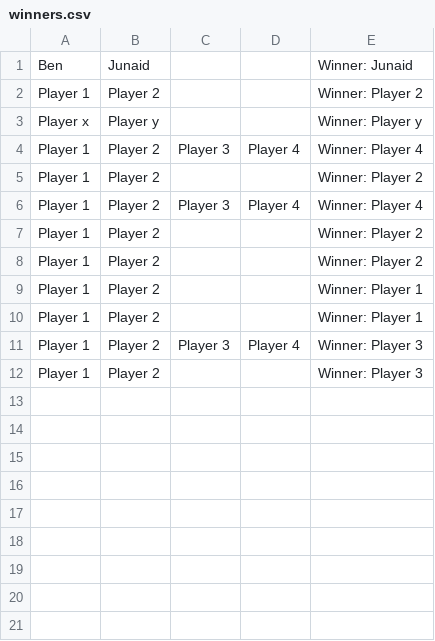
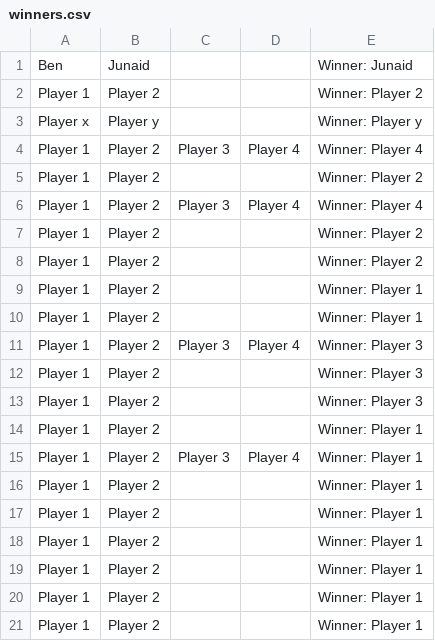
Before and after one commit to bltn/QuoridorGame, a CSV file: winners.csv, drawn as a sheet; the diff names each change by its address in the sheet, - before the commit and + after, or states it on an @@ line.

```diff
--- a/winners.csv
+++ b/winners.csv
+row 13: Player 1 | Player 2 |  |  | Winner: Player 3
+row 14: Player 1 | Player 2 |  |  | Winner: Player 1
+row 15: Player 1 | Player 2 | Player 3 | Player 4 | Winner: Player 1
+row 16: Player 1 | Player 2 |  |  | Winner: Player 1
+row 17: Player 1 | Player 2 |  |  | Winner: Player 1
+row 18: Player 1 | Player 2 |  |  | Winner: Player 1
+row 19: Player 1 | Player 2 |  |  | Winner: Player 1
+row 20: Player 1 | Player 2 |  |  | Winner: Player 1
+row 21: Player 1 | Player 2 |  |  | Winner: Player 1
```
Also changed, not shown: 2 other files.
